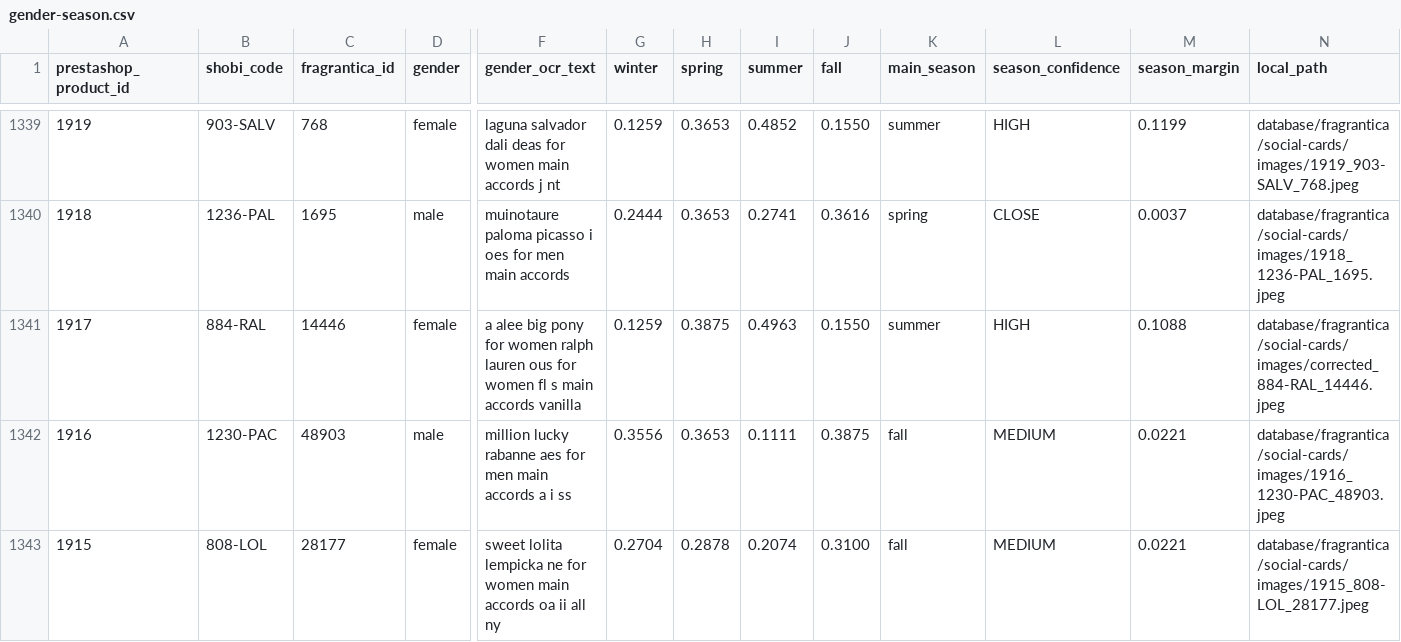
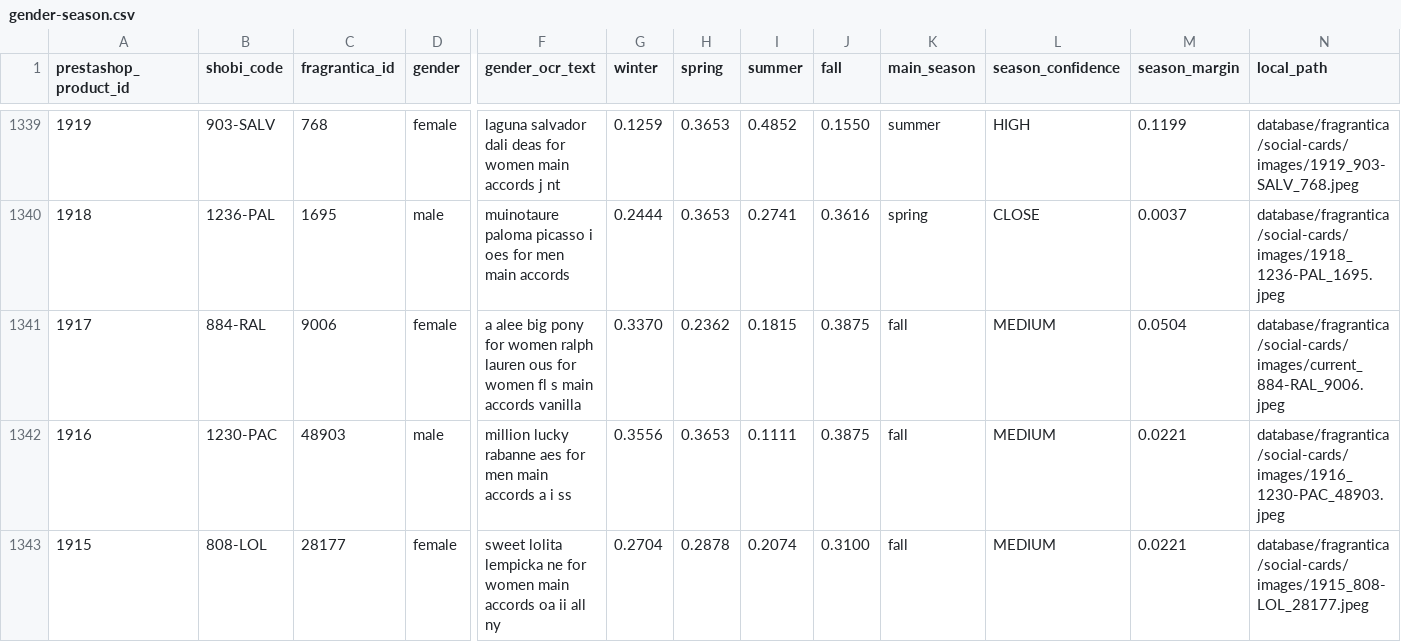
Before and after one commit to MarvvRed/Shobi_Inspiration, a CSV file: database/fragrantica/social-cards/gender-season.csv, drawn as a sheet; only a part is shown, gaps mark what is left out; the diff names each change by its address in the sheet, - before the commit and + after, or states it on an @@ line.

```diff
--- a/database/fragrantica/social-cards/gender-season.csv
+++ b/database/fragrantica/social-cards/gender-season.csv
-C1341 (fragrantica_id): 14446
+C1341 (fragrantica_id): 9006
-G1341 (winter): 0.1259
+G1341 (winter): 0.3370
-H1341 (spring): 0.3875
+H1341 (spring): 0.2362
-I1341 (summer): 0.4963
+I1341 (summer): 0.1815
-J1341 (fall): 0.1550
+J1341 (fall): 0.3875
-K1341 (main_season): summer
+K1341 (main_season): fall
-L1341 (season_confidence): HIGH
+L1341 (season_confidence): MEDIUM
-M1341 (season_margin): 0.1088
+M1341 (season_margin): 0.0504
-N1341 (local_path): database/fragrantica/social-cards/images/corrected_884-RAL_14446.jpeg
+N1341 (local_path): database/fragrantica/social-cards/images/current_884-RAL_9006.jpeg
```
Also changed, not shown: 11 other files.
